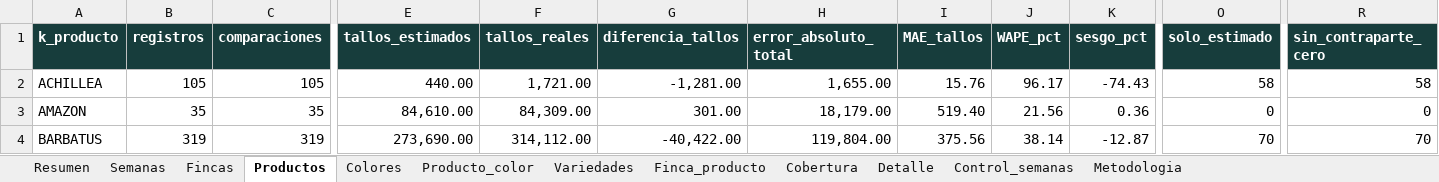
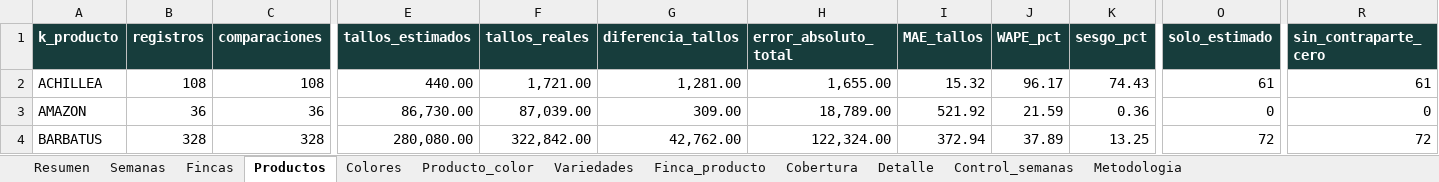
Before and after one commit to elianduranr/Proyecto-de-grado_LGF, an Excel workbook: Notebooks/informes/informe_gerencia_benchmark.xlsx, sheet Productos, drawn as a sheet; only a part is shown, gaps mark what is left out; values as stored, in another font and other column widths than the file's, no borders; the diff covers the shown part only; the diff names each change by its address in the sheet, - before the commit and + after, or states it on an @@ line.

```diff
--- a/Notebooks/informes/informe_gerencia_benchmark.xlsx (sheet Productos)
+++ b/Notebooks/informes/informe_gerencia_benchmark.xlsx (sheet Productos)
-B2 (registros): 105
+B2 (registros): 108
-C2 (comparaciones): 105
+C2 (comparaciones): 108
-G2 (diferencia_tallos): -1,281.00
+G2 (diferencia_tallos): 1,281.00
-I2 (MAE_tallos): 15.76
+I2 (MAE_tallos): 15.32
-K2 (sesgo_pct): -74.43
+K2 (sesgo_pct): 74.43
-O2 (solo_estimado): 58
+O2 (solo_estimado): 61
-R2 (sin_contraparte_cero): 58
+R2 (sin_contraparte_cero): 61
-B3 (registros): 35
+B3 (registros): 36
-C3 (comparaciones): 35
+C3 (comparaciones): 36
-E3 (tallos_estimados): 84,610.00
+E3 (tallos_estimados): 86,730.00
-F3 (tallos_reales): 84,309.00
+F3 (tallos_reales): 87,039.00
-G3 (diferencia_tallos): 301.00
+G3 (diferencia_tallos): 309.00
-H3 (error_absoluto_total): 18,179.00
+H3 (error_absoluto_total): 18,789.00
-I3 (MAE_tallos): 519.40
+I3 (MAE_tallos): 521.92
-J3 (WAPE_pct): 21.56
+J3 (WAPE_pct): 21.59
-B4 (registros): 319
+B4 (registros): 328
-C4 (comparaciones): 319
+C4 (comparaciones): 328
-E4 (tallos_estimados): 273,690.00
+E4 (tallos_estimados): 280,080.00
-F4 (tallos_reales): 314,112.00
+F4 (tallos_reales): 322,842.00
-G4 (diferencia_tallos): -40,422.00
+G4 (diferencia_tallos): 42,762.00
-H4 (error_absoluto_total): 119,804.00
+H4 (error_absoluto_total): 122,324.00
-I4 (MAE_tallos): 375.56
+I4 (MAE_tallos): 372.94
-J4 (WAPE_pct): 38.14
+J4 (WAPE_pct): 37.89
-K4 (sesgo_pct): -12.87
+K4 (sesgo_pct): 13.25
-O4 (solo_estimado): 70
+O4 (solo_estimado): 72
-R4 (sin_contraparte_cero): 70
+R4 (sin_contraparte_cero): 72
```
Also changed, not shown: 138 edited cells elsewhere in this sheet, sheet Detalle, sheet Producto_color, sheet Variedades, sheet Finca_producto, sheet Colores, sheet Semanas, 5 more sheets, Notebooks/consolidado_benchmark.xlsx, Notebooks/estimados_H1.xlsx, 41 other files.
